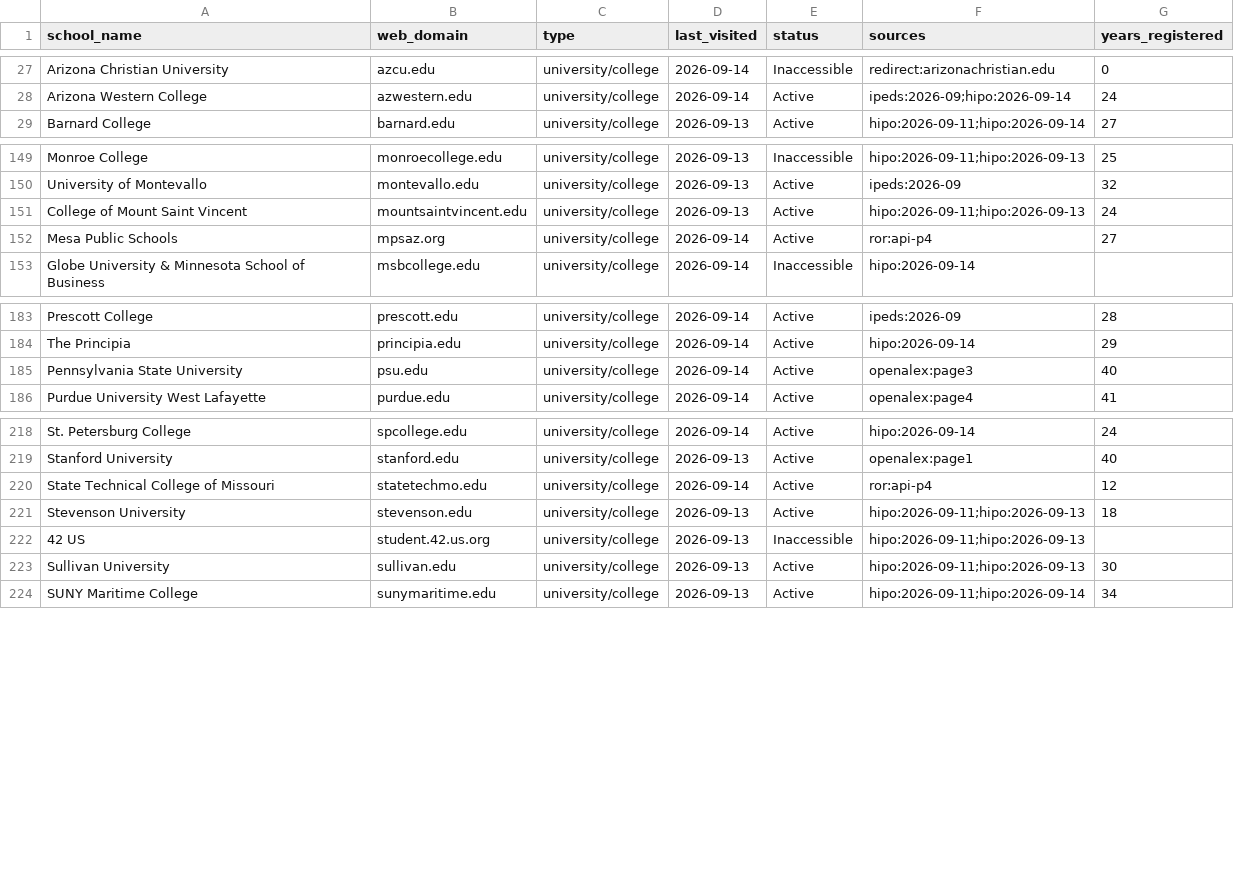
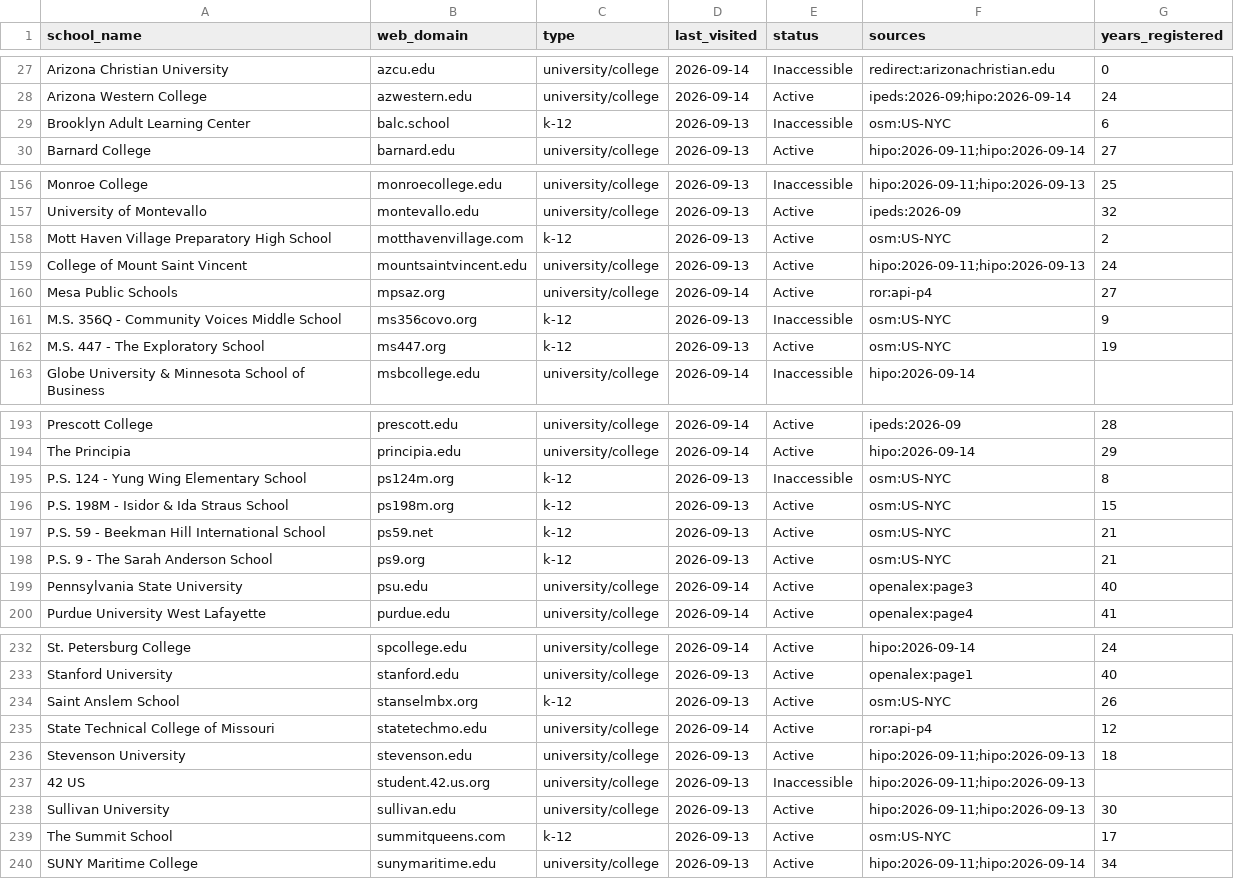
Before and after one commit to yifeiwu/edu-list, a CSV file: data/countries/US.csv, drawn as a sheet; only a part is shown, gaps mark what is left out; the diff covers the shown part only.

```diff
--- a/data/countries/US.csv
+++ b/data/countries/US.csv
@@ -28,2 +28,3 @@ Arizona Christian University,azcu.edu,university/college,2026-09-14,Inaccessible
 Arizona Western College,azwestern.edu,university/college,2026-09-14,Active,ipeds:2026-09;hipo:2026-09-14,24
+Brooklyn Adult Learning Center,balc.school,k-12,2026-09-13,Inaccessible,osm:US-NYC,6
 Barnard College,barnard.edu,university/college,2026-09-13,Active,hipo:2026-09-11;hipo:2026-09-14,27
@@ -150,4 +157,7 @@ Monroe College,monroecollege.edu,university/college,2026-09-13,Inaccessible,hipo
 University of Montevallo,montevallo.edu,university/college,2026-09-13,Active,ipeds:2026-09,32
+Mott Haven Village Preparatory High School,motthavenvillage.com,k-12,2026-09-13,Active,osm:US-NYC,2
 College of Mount Saint Vincent,mountsaintvincent.edu,university/college,2026-09-13,Active,hipo:2026-09-11;hipo:2026-09-13,24
 Mesa Public Schools,mpsaz.org,university/college,2026-09-14,Active,ror:api-p4,27
+M.S. 356Q - Community Voices Middle School,ms356covo.org,k-12,2026-09-13,Inaccessible,osm:US-NYC,9
+M.S. 447 - The Exploratory School,ms447.org,k-12,2026-09-13,Active,osm:US-NYC,19
 Globe University & Minnesota School of Business,msbcollege.edu,university/college,2026-09-14,Inaccessible,hipo:2026-09-14,
@@ -184,2 +194,6 @@ Prescott College,prescott.edu,university/college,2026-09-14,Active,ipeds:2026-09
 The Principia,principia.edu,university/college,2026-09-14,Active,hipo:2026-09-14,29
+P.S. 124 - Yung Wing Elementary School,ps124m.org,k-12,2026-09-13,Inaccessible,osm:US-NYC,8
+P.S. 198M - Isidor & Ida Straus School,ps198m.org,k-12,2026-09-13,Active,osm:US-NYC,15
+P.S. 59 - Beekman Hill International School,ps59.net,k-12,2026-09-13,Active,osm:US-NYC,21
+P.S. 9 - The Sarah Anderson School,ps9.org,k-12,2026-09-13,Active,osm:US-NYC,21
 Pennsylvania State University,psu.edu,university/college,2026-09-14,Active,openalex:page3,40
@@ -219,2 +233,3 @@ St. Petersburg College,spcollege.edu,university/college,2026-09-14,Active,hipo:2
 Stanford University,stanford.edu,university/college,2026-09-13,Active,openalex:page1,40
+Saint Anslem School,stanselmbx.org,k-12,2026-09-13,Active,osm:US-NYC,26
 State Technical College of Missouri,statetechmo.edu,university/college,2026-09-14,Active,ror:api-p4,12
@@ -223,2 +238,3 @@ Stevenson University,stevenson.edu,university/college,2026-09-13,Active,hipo:202
 Sullivan University,sullivan.edu,university/college,2026-09-13,Active,hipo:2026-09-11;hipo:2026-09-13,30
+The Summit School,summitqueens.com,k-12,2026-09-13,Active,osm:US-NYC,17
 SUNY Maritime College,sunymaritime.edu,university/college,2026-09-13,Active,hipo:2026-09-11;hipo:2026-09-14,34
```
Also changed, not shown: 6 added rows elsewhere in this file, data/countries/BR.csv, data/countries/FR.csv, 20 other files.
